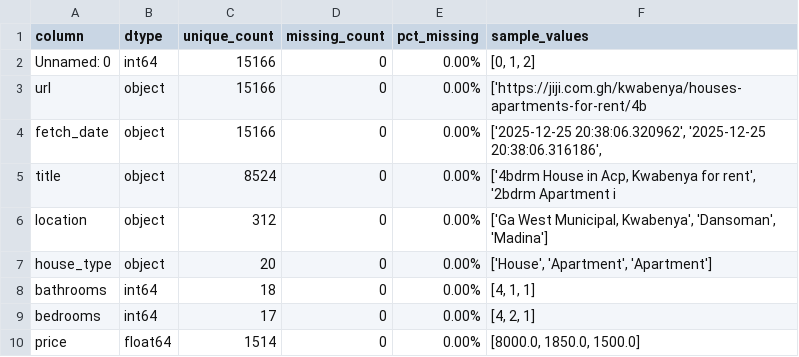
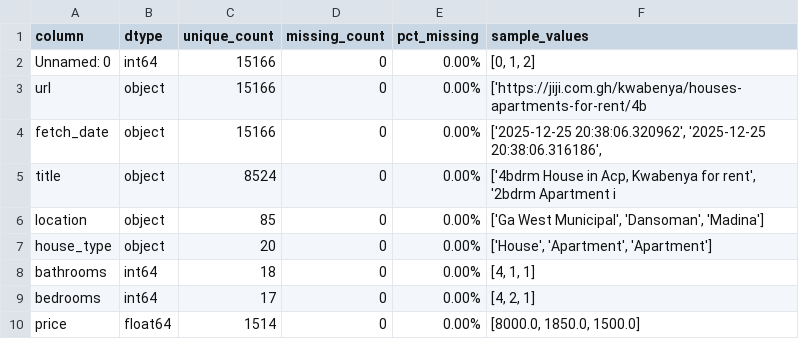
Before and after one commit to kcnewman/ares, a CSV file: reports/schema_inspection.csv, drawn as a sheet; only a part is shown.

Commit message:
Phase 1 of data cleanining

```diff
--- a/reports/schema_inspection.csv
+++ b/reports/schema_inspection.csv
@@ -5,3 +5,3 @@ fetch_date,object,15166,0,0.00%,"['2025-12-25 20:38:06.320962', '2025-12-25 20:3
 title,object,8524,0,0.00%,"['4bdrm House in Acp, Kwabenya for rent', '2bdrm Apartment i"
-location,object,312,0,0.00%,"['Ga West Municipal, Kwabenya', 'Dansoman', 'Madina']"
+location,object,85,0,0.00%,"['Ga West Municipal', 'Dansoman', 'Madina']"
 house_type,object,20,0,0.00%,"['House', 'Apartment', 'Apartment']"
```
Also changed, not shown: 6 other files.
